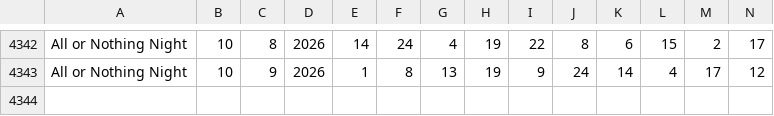
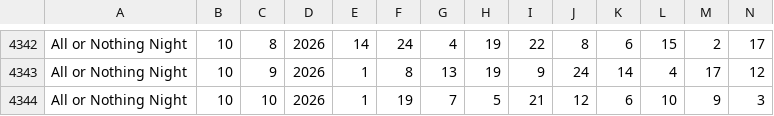
Before and after one commit to timetomoto/lotto, a CSV file: data/all_or_nothing_night.csv, drawn as a sheet; only a part is shown, gaps mark what is left out; rows hold the shown columns only; the diff names each change by its address in the sheet, - before the commit and + after, or states it on an @@ line.

```diff
--- a/data/all_or_nothing_night.csv
+++ b/data/all_or_nothing_night.csv
+row 4344: All or Nothing Night | 10 | 10 | 2026 | 1 | 19 | 7 | 5 | 21 | 12 | 6 | 10 | 9 | 3
```
Also changed, not shown: data/all_or_nothing_day.csv, data/all_or_nothing_evening.csv, 12 other files.
